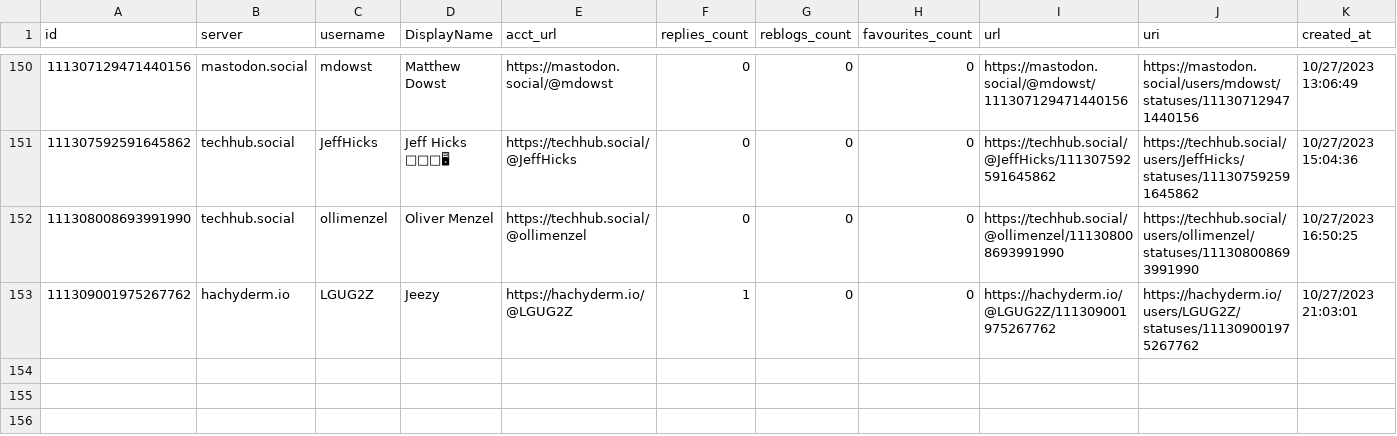
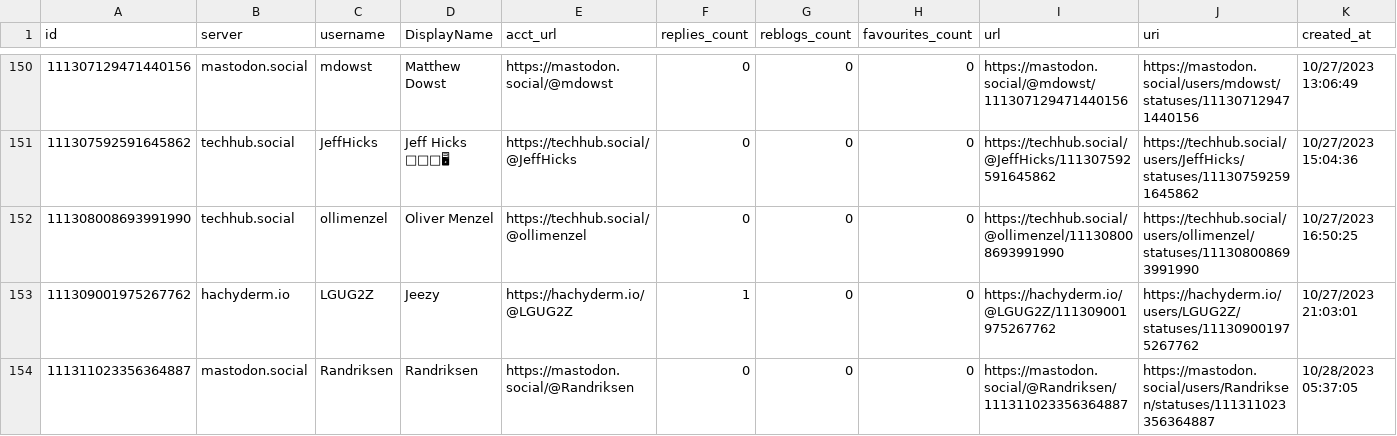
Before and after one commit to mdowst/PowerShell-Mastodon-Report, a CSV file: Data/2023-10.csv, drawn as a sheet; only a part is shown, gaps mark what is left out.

Commit message:
Mastodon Report Run 2023-10-28T06:14:14

```diff
--- a/Data/2023-10.csv
+++ b/Data/2023-10.csv
@@ -153 +153,2 @@
 "111309001975267762","hachyderm.io","LGUG2Z","Jeezy","https://hachyderm.io/@LGUG2Z","1","0","0","https://hachyderm.io/@LGUG2Z/111309001975267762","https://hachyderm.io/users/LGUG2Z/statuses/111309001975267762","10/27/2023 21:03:01"
+"111311023356364887","mastodon.social","Randriksen","Randriksen","https://mastodon.social/@Randriksen","0","0","0","https://mastodon.social/@Randriksen/111311023356364887","https://mastodon.social/users/Randriksen/statuses/111311023356364887","10/28/2023 05:37:05"
```
Also changed, not shown: 5 other files.
